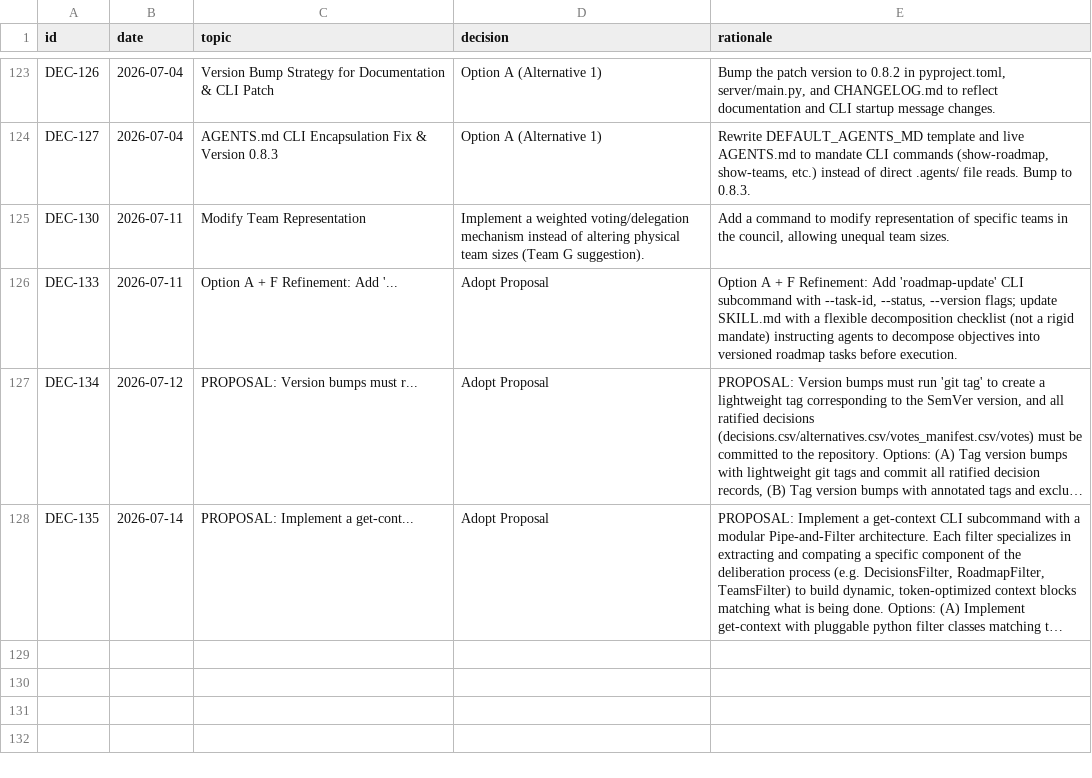
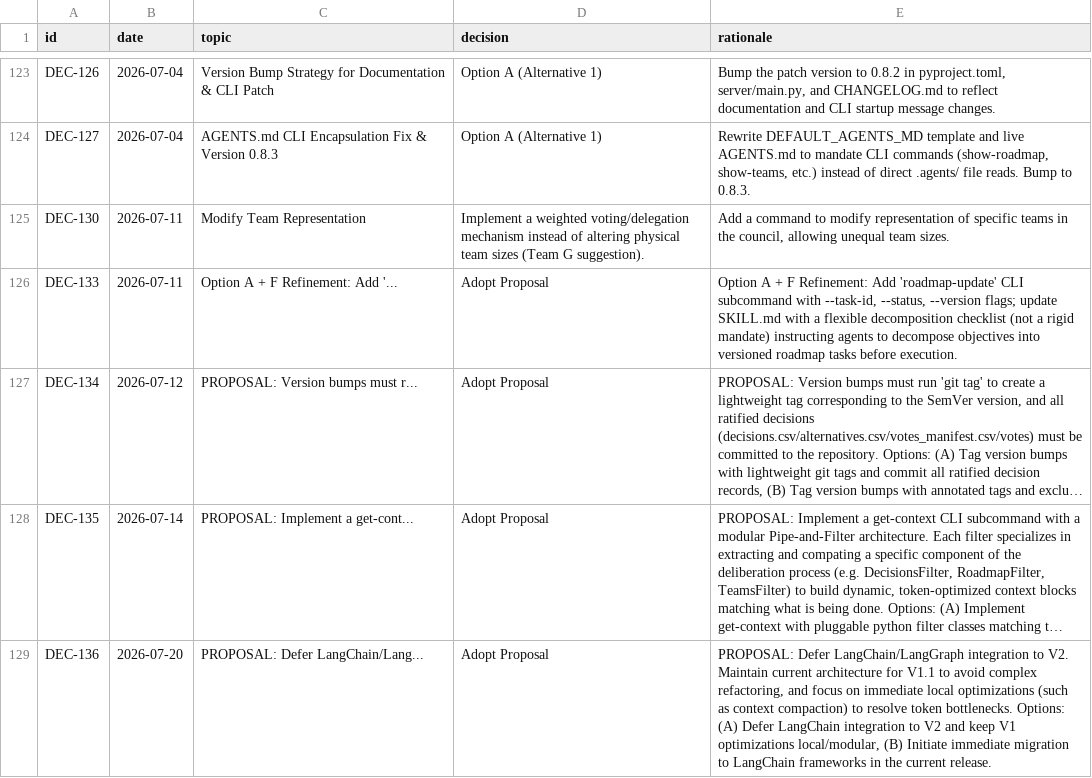
Before and after one commit to suli-g/council-manager, a CSV file: .agents/decisions.csv, drawn as a sheet; only a part is shown, gaps mark what is left out; long unchanged cells end in …; the diff names each change by its address in the sheet, - before the commit and + after, or states it on an @@ line.

Commit message:
chore(gov): ratify DEC-136 deferring langchain framework integration
Ratifies proposal DEC-136 which defers full LangChain/LangGraph integration
to V2. Maintains current architecture for V1.1 to ensure architectural
stability and limit refactoring risks.

```diff
--- a/.agents/decisions.csv
+++ b/.agents/decisions.csv
+row 129: DEC-136 | 2026-07-20 | PROPOSAL: Defer LangChain/Lang... | Adopt Proposal | PROPOSAL: Defer LangChain/LangGraph integration to V2. Maintain current architecture for V1.1 to avoid complex refactoring, and focus on immediate local optimizations (such as context compaction) to resolve token bottlenecks. Options: (A) Defer LangChain integration to V2 and keep V1 optimizations local/modular, (B) Initiate immediate migration to LangChain frameworks in the current release.
```
Also changed, not shown: .agents/alternatives.csv, .agents/votes_manifest.csv, 3 other files.
